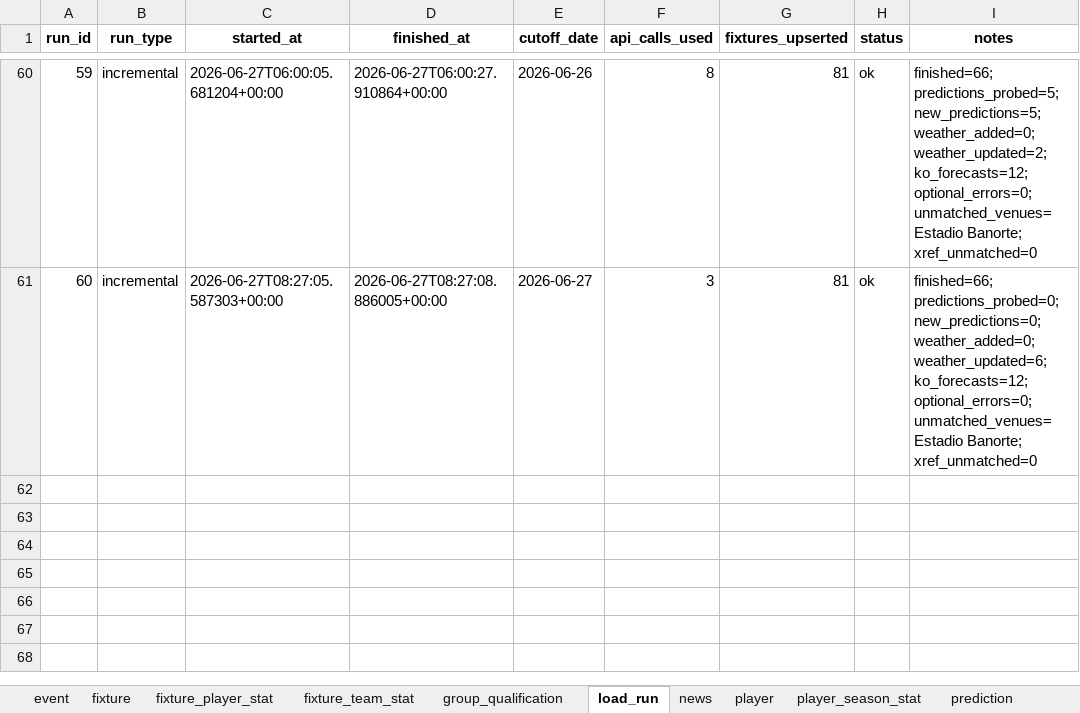
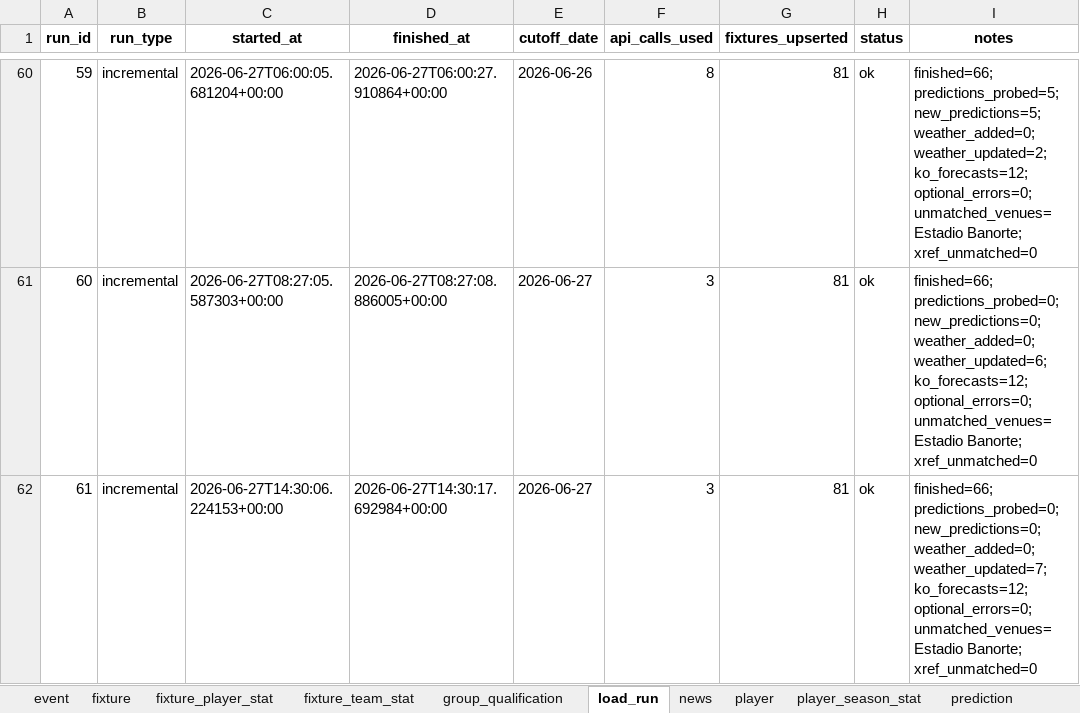
Before and after one commit to marc4data/world-cup-2026, an Excel workbook: reports/worldcup_tables.xlsx, sheet load_run, drawn as a sheet; only a part is shown, gaps mark what is left out; values as stored, in another font and other column widths than the file's, no borders; the diff names each change by its address in the sheet, - before the commit and + after, or states it on an @@ line.

```diff
--- a/reports/worldcup_tables.xlsx (sheet load_run)
+++ b/reports/worldcup_tables.xlsx (sheet load_run)
+row 62: 61 | incremental | 2026-06-27T14:30:06.224153+00:00 | 2026-06-27T14:30:17.692984+00:00 | 2026-06-27 | 3 | 81 | ok | finished=66; predictions_probed=0; new_predictions=0; weather_added=0; weather_updated=7; ko_forecasts=12; optional_errors=0; unmatched_venues=Estadio Banorte; xref_unmatched=0
```
Also changed, not shown: sheet weather_forecast, sheet group_qualification, sheet weather, 6 other files.
